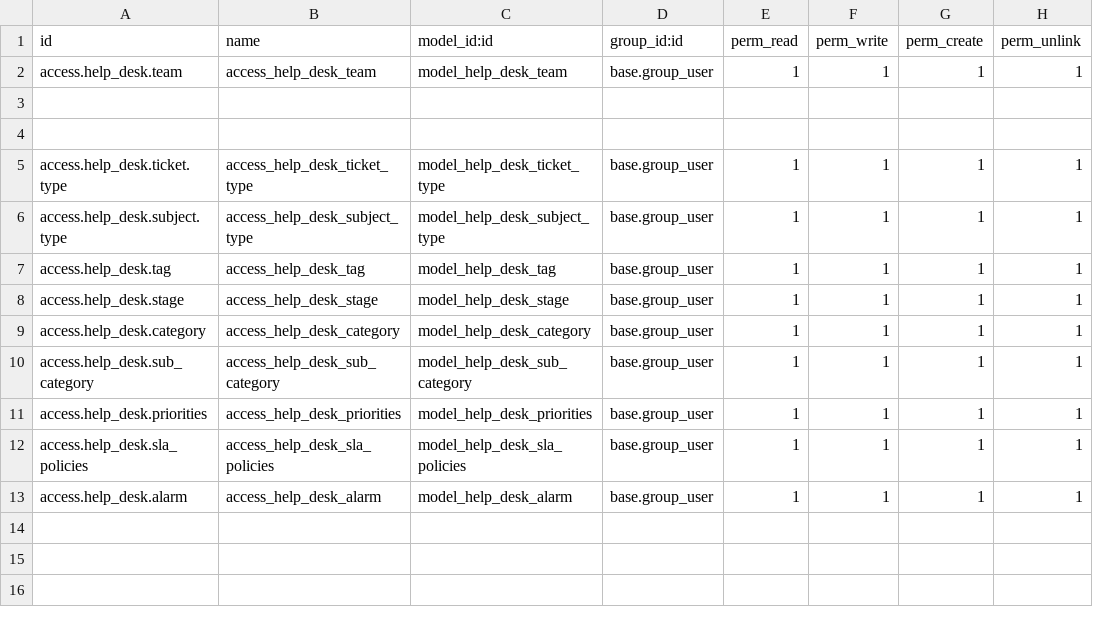
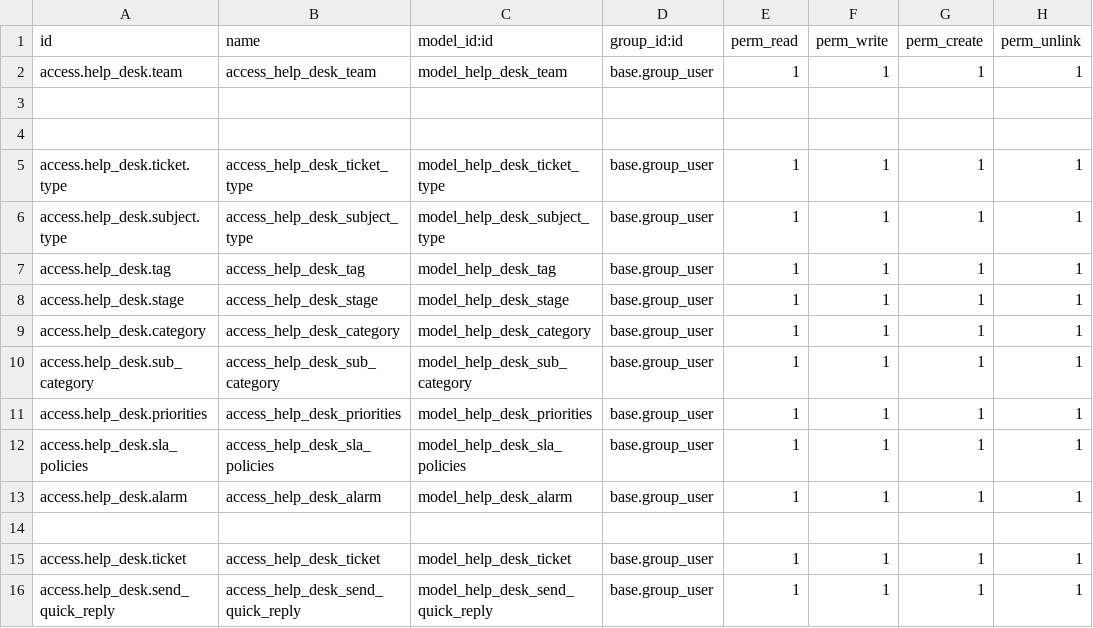
Before and after one commit to Ahmedlotfe/Custom-addons, a CSV file: help_desk/security/ir.model.access.csv, drawn as a sheet.

Commit message:
updating help_desk module

```diff
--- a/help_desk/security/ir.model.access.csv
+++ b/help_desk/security/ir.model.access.csv
@@ -13 +13,4 @@ access.help_desk.sla_policies,access_help_desk_sla_policies,model_help_desk_sla_
 access.help_desk.alarm,access_help_desk_alarm,model_help_desk_alarm,base.group_user,1,1,1,1
+
+access.help_desk.ticket,access_help_desk_ticket,model_help_desk_ticket,base.group_user,1,1,1,1
+access.help_desk.send_quick_reply,access_help_desk_send_quick_reply,model_help_desk_send_quick_reply,base.group_user,1,1,1,1
```
Also changed, not shown: 7 other files.
